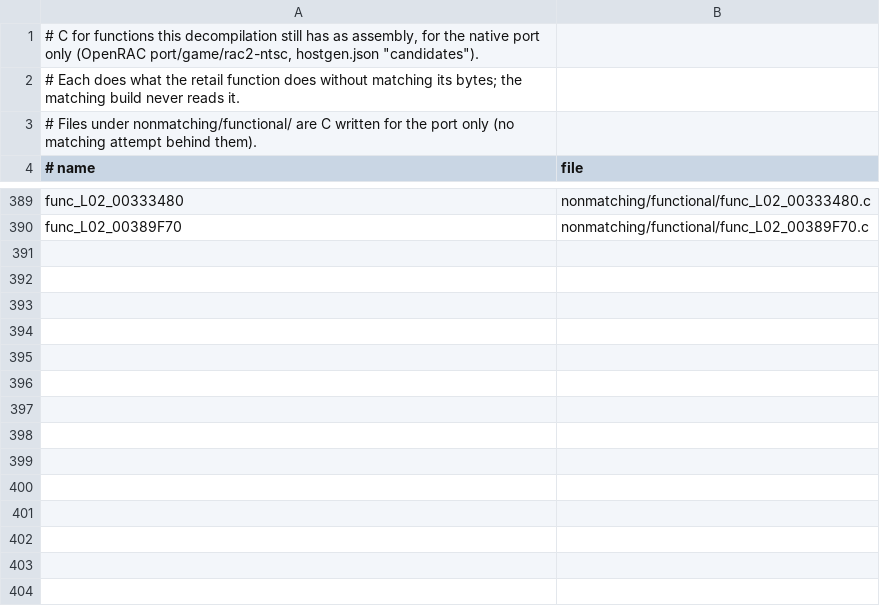
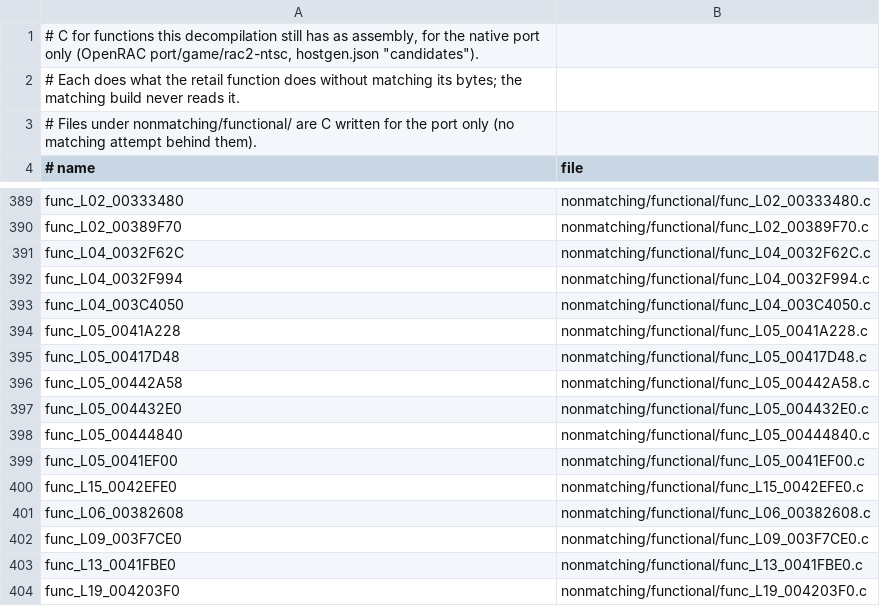
Before and after one commit to OpenRAC/rac2-decomp, a TSV file: nonmatching/functional.tsv, drawn as a sheet; only a part is shown, gaps mark what is left out.

Commit message:
feat(functional): backfill fourteen level 4-19 routines
Barlow's water ripple step and its DMA chains (func_L04_0032F62C,
func_L04_0032F994), func_L04_003C4050, five level 5 routines (effect draw,
controller, camera rates, camera position, lock-on pick), the two
per-level menu copies func_L05_0041EF00 and func_L15_0042EFE0 (their row
text ids and text styles differ from level 10's), func_L06_00382608,
func_L09_003F7CE0, func_L13_0041FBE0 and func_L19_004203F0. SAME on the
gate's captured calls; unrun blocks read against retail.

```diff
--- a/nonmatching/functional.tsv
+++ b/nonmatching/functional.tsv
@@ -390 +390,15 @@ func_L02_00333480	nonmatching/functional/func_L02_00333480.c
 func_L02_00389F70	nonmatching/functional/func_L02_00389F70.c
+func_L04_0032F62C	nonmatching/functional/func_L04_0032F62C.c
+func_L04_0032F994	nonmatching/functional/func_L04_0032F994.c
+func_L04_003C4050	nonmatching/functional/func_L04_003C4050.c
+func_L05_0041A228	nonmatching/functional/func_L05_0041A228.c
+func_L05_00417D48	nonmatching/functional/func_L05_00417D48.c
+func_L05_00442A58	nonmatching/functional/func_L05_00442A58.c
+func_L05_004432E0	nonmatching/functional/func_L05_004432E0.c
+func_L05_00444840	nonmatching/functional/func_L05_00444840.c
+func_L05_0041EF00	nonmatching/functional/func_L05_0041EF00.c
+func_L15_0042EFE0	nonmatching/functional/func_L15_0042EFE0.c
+func_L06_00382608	nonmatching/functional/func_L06_00382608.c
+func_L09_003F7CE0	nonmatching/functional/func_L09_003F7CE0.c
+func_L13_0041FBE0	nonmatching/functional/func_L13_0041FBE0.c
+func_L19_004203F0	nonmatching/functional/func_L19_004203F0.c
```
Also changed, not shown: 14 other files.
